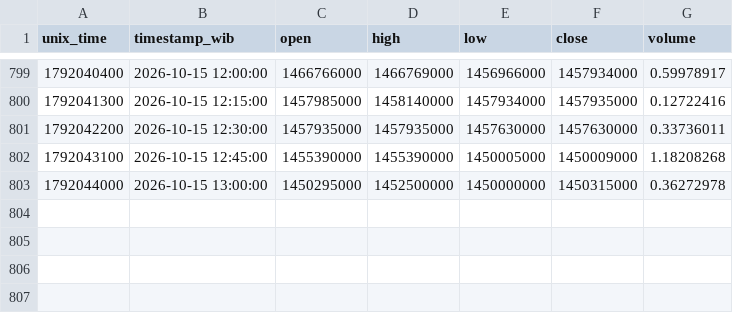
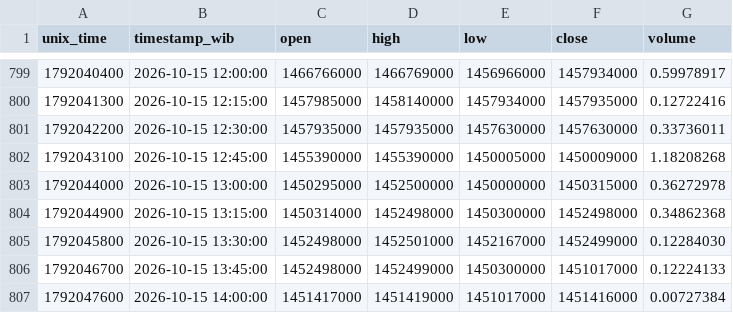
Before and after one commit to anggadefrian-coder/collector, a CSV file: data/btc_idr_15m.csv, drawn as a sheet; only a part is shown, gaps mark what is left out; the diff names each change by its address in the sheet, - before the commit and + after, or states it on an @@ line.

```diff
--- a/data/btc_idr_15m.csv
+++ b/data/btc_idr_15m.csv
+row 804: 1792044900 | 2026-10-15 13:15:00 | 1450314000 | 1452498000 | 1450300000 | 1452498000 | 0.34862368
+row 805: 1792045800 | 2026-10-15 13:30:00 | 1452498000 | 1452501000 | 1452167000 | 1452499000 | 0.12284030
+row 806: 1792046700 | 2026-10-15 13:45:00 | 1452498000 | 1452499000 | 1450300000 | 1451017000 | 0.12224133
+row 807: 1792047600 | 2026-10-15 14:00:00 | 1451417000 | 1451419000 | 1451017000 | 1451416000 | 0.00727384
```
